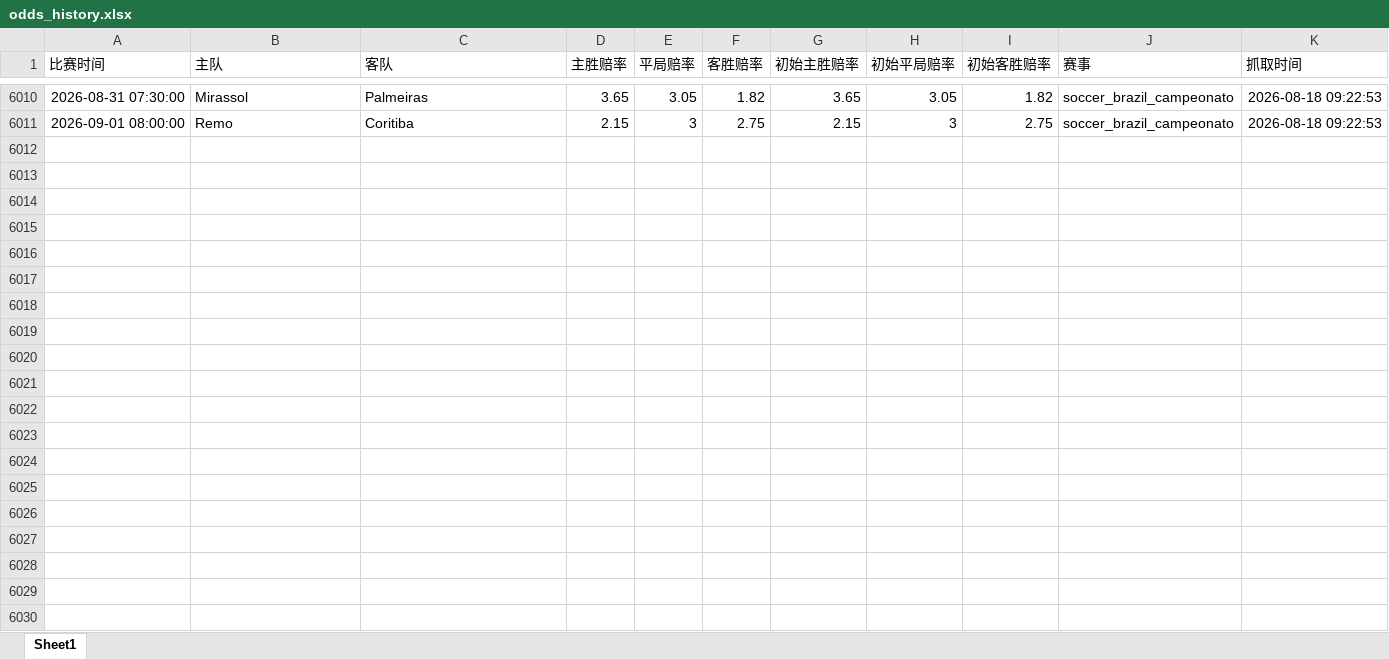
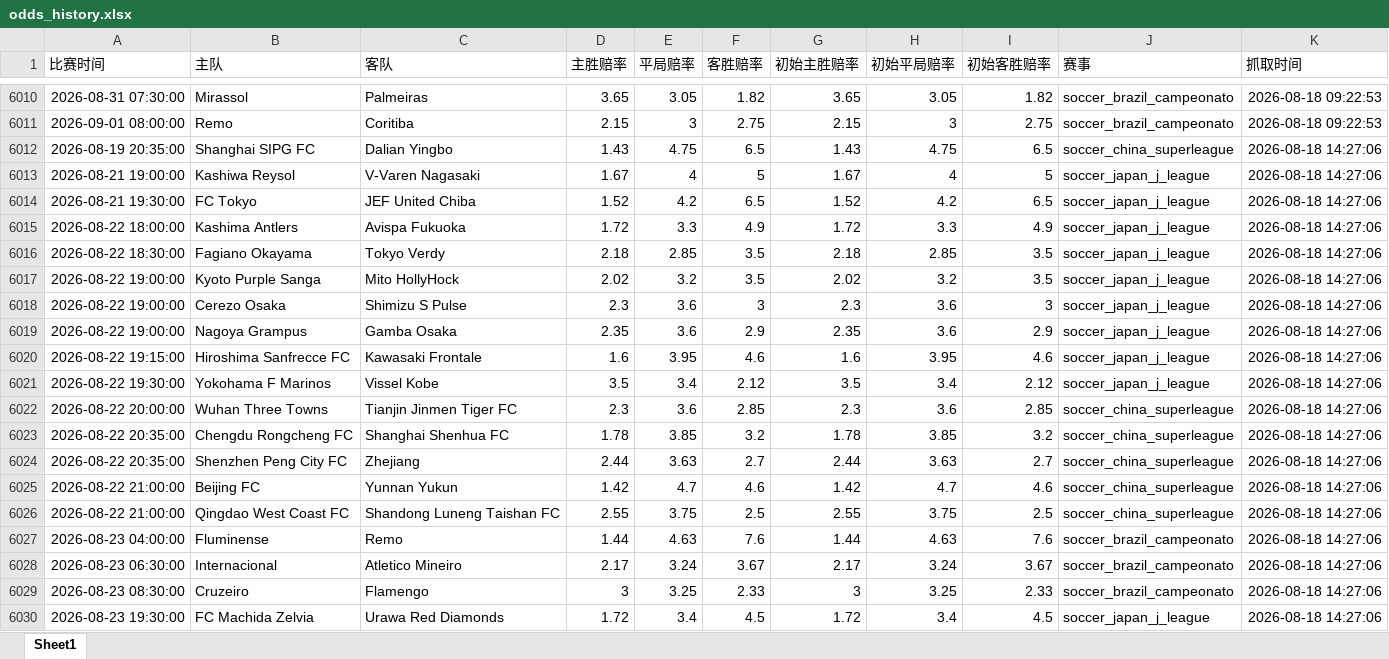
Before and after one commit to mynametengfei-coder/football_model, an Excel workbook: odds_history.xlsx, sheet Sheet1, drawn as a sheet; only a part is shown, gaps mark what is left out; values as stored, in another font and other column widths than the file's, no borders; the diff covers the shown part only; the diff names each change by its address in the sheet, - before the commit and + after, or states it on an @@ line.

```diff
--- a/odds_history.xlsx (sheet Sheet1)
+++ b/odds_history.xlsx (sheet Sheet1)
+row 6012: 2026-08-19 20:35:00 | Shanghai SIPG FC | Dalian Yingbo | 1.43 | 4.75 | 6.5 | 1.43 | 4.75 | 6.5 | soccer_china_superleague | 2026-08-18 14:27:06
+row 6013: 2026-08-21 19:00:00 | Kashiwa Reysol | V-Varen Nagasaki | 1.67 | 4 | 5 | 1.67 | 4 | 5 | soccer_japan_j_league | 2026-08-18 14:27:06
+row 6014: 2026-08-21 19:30:00 | FC Tokyo | JEF United Chiba | 1.52 | 4.2 | 6.5 | 1.52 | 4.2 | 6.5 | soccer_japan_j_league | 2026-08-18 14:27:06
+row 6015: 2026-08-22 18:00:00 | Kashima Antlers | Avispa Fukuoka | 1.72 | 3.3 | 4.9 | 1.72 | 3.3 | 4.9 | soccer_japan_j_league | 2026-08-18 14:27:06
+row 6016: 2026-08-22 18:30:00 | Fagiano Okayama | Tokyo Verdy | 2.18 | 2.85 | 3.5 | 2.18 | 2.85 | 3.5 | soccer_japan_j_league | 2026-08-18 14:27:06
+row 6017: 2026-08-22 19:00:00 | Kyoto Purple Sanga | Mito HollyHock | 2.02 | 3.2 | 3.5 | 2.02 | 3.2 | 3.5 | soccer_japan_j_league | 2026-08-18 14:27:06
+row 6018: 2026-08-22 19:00:00 | Cerezo Osaka | Shimizu S Pulse | 2.3 | 3.6 | 3 | 2.3 | 3.6 | 3 | soccer_japan_j_league | 2026-08-18 14:27:06
+row 6019: 2026-08-22 19:00:00 | Nagoya Grampus | Gamba Osaka | 2.35 | 3.6 | 2.9 | 2.35 | 3.6 | 2.9 | soccer_japan_j_league | 2026-08-18 14:27:06
+row 6020: 2026-08-22 19:15:00 | Hiroshima Sanfrecce FC | Kawasaki Frontale | 1.6 | 3.95 | 4.6 | 1.6 | 3.95 | 4.6 | soccer_japan_j_league | 2026-08-18 14:27:06
+row 6021: 2026-08-22 19:30:00 | Yokohama F Marinos | Vissel Kobe | 3.5 | 3.4 | 2.12 | 3.5 | 3.4 | 2.12 | soccer_japan_j_league | 2026-08-18 14:27:06
+row 6022: 2026-08-22 20:00:00 | Wuhan Three Towns | Tianjin Jinmen Tiger FC | 2.3 | 3.6 | 2.85 | 2.3 | 3.6 | 2.85 | soccer_china_superleague | 2026-08-18 14:27:06
+row 6023: 2026-08-22 20:35:00 | Chengdu Rongcheng FC | Shanghai Shenhua FC | 1.78 | 3.85 | 3.2 | 1.78 | 3.85 | 3.2 | soccer_china_superleague | 2026-08-18 14:27:06
+row 6024: 2026-08-22 20:35:00 | Shenzhen Peng City FC | Zhejiang | 2.44 | 3.63 | 2.7 | 2.44 | 3.63 | 2.7 | soccer_china_superleague | 2026-08-18 14:27:06
+row 6025: 2026-08-22 21:00:00 | Beijing FC | Yunnan Yukun | 1.42 | 4.7 | 4.6 | 1.42 | 4.7 | 4.6 | soccer_china_superleague | 2026-08-18 14:27:06
+row 6026: 2026-08-22 21:00:00 | Qingdao West Coast FC | Shandong Luneng Taishan FC | 2.55 | 3.75 | 2.5 | 2.55 | 3.75 | 2.5 | soccer_china_superleague | 2026-08-18 14:27:06
+row 6027: 2026-08-23 04:00:00 | Fluminense | Remo | 1.44 | 4.63 | 7.6 | 1.44 | 4.63 | 7.6 | soccer_brazil_campeonato | 2026-08-18 14:27:06
+row 6028: 2026-08-23 06:30:00 | Internacional | Atletico Mineiro | 2.17 | 3.24 | 3.67 | 2.17 | 3.24 | 3.67 | soccer_brazil_campeonato | 2026-08-18 14:27:06
+row 6029: 2026-08-23 08:30:00 | Cruzeiro | Flamengo | 3 | 3.25 | 2.33 | 3 | 3.25 | 2.33 | soccer_brazil_campeonato | 2026-08-18 14:27:06
+row 6030: 2026-08-23 19:30:00 | FC Machida Zelvia | Urawa Red Diamonds | 1.72 | 3.4 | 4.5 | 1.72 | 3.4 | 4.5 | soccer_japan_j_league | 2026-08-18 14:27:06
```
Also changed, not shown: 20 added rows elsewhere in this sheet, matches_with_odds.xlsx.
